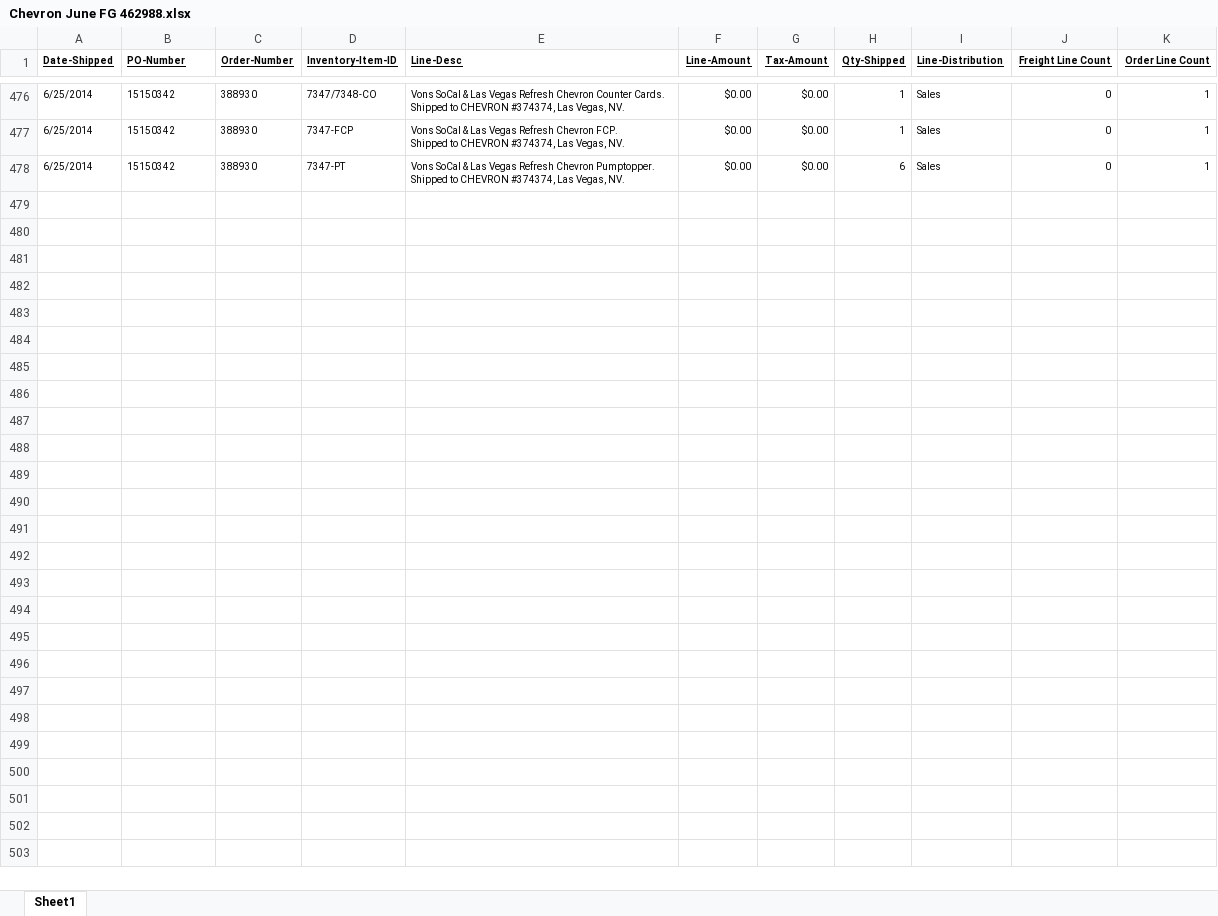
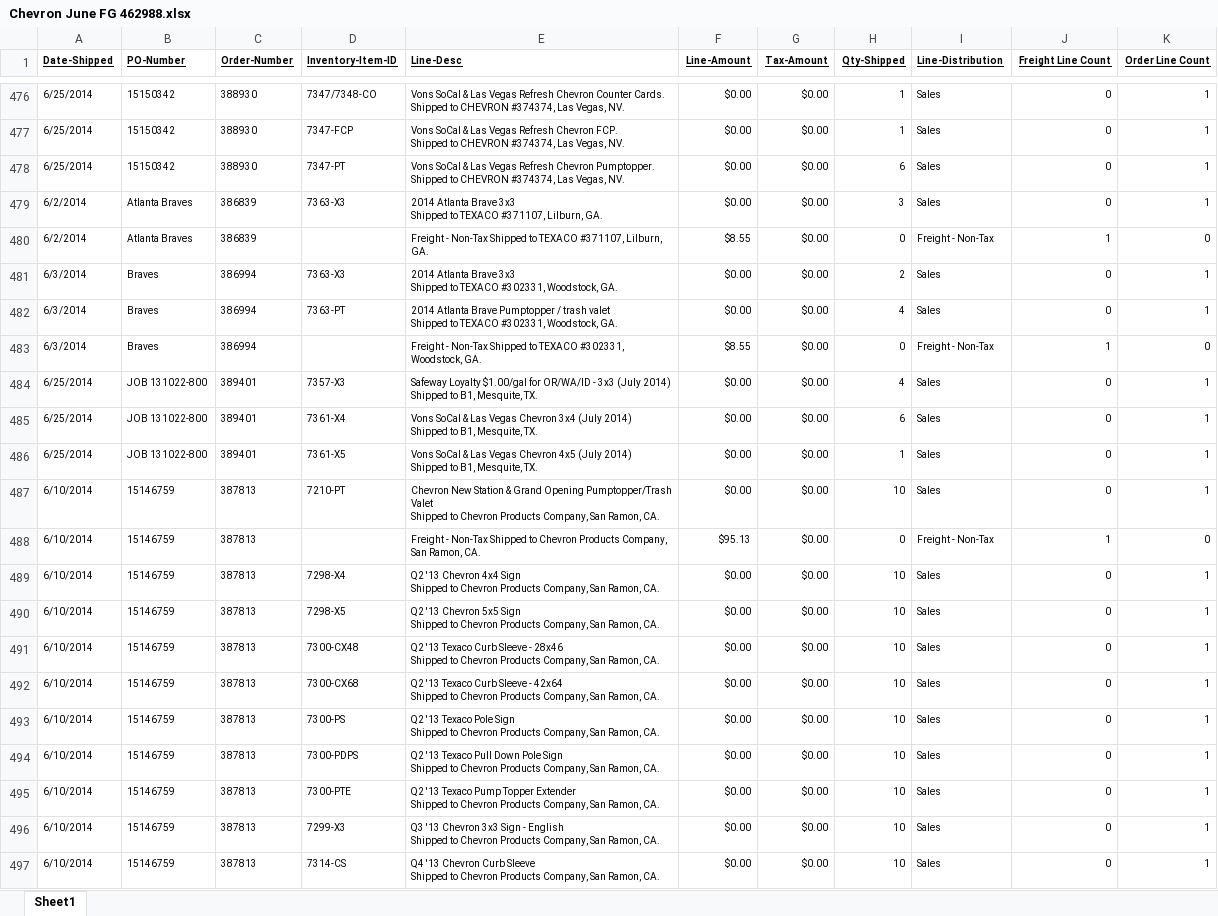
Before and after one commit to garmstrong11/ChevronMonthlySub, an Excel workbook: src/ChevronMonthlySub.Tests/DataFiles/Chevron June FG 462988.xlsx, sheet Sheet1, drawn as a sheet; only a part is shown, gaps mark what is left out; values as stored, in another font and other column widths than the file's, no borders; table styles not drawn; ↵ is a line break in a cell; the diff covers the shown part only; the diff names each change by its address in the sheet, - before the commit and + after, or states it on an @@ line.

Commit message:
Correct BoxCount calculation

```diff
--- a/src/ChevronMonthlySub.Tests/DataFiles/Chevron June FG 462988.xlsx (sheet Sheet1)
+++ b/src/ChevronMonthlySub.Tests/DataFiles/Chevron June FG 462988.xlsx (sheet Sheet1)
+row 479: 6/2/2014 | Atlanta Braves | 386839 | 7363-X3 | 2014 Atlanta Brave 3x3 ↵ Shipped to TEXACO #371107, Lilburn, GA. | $0.00 | $0.00 | 3 | Sales | 0 | 1
+row 480: 6/2/2014 | Atlanta Braves | 386839 |  | Freight - Non-Tax Shipped to TEXACO #371107, Lilburn, GA. | $8.55 | $0.00 | 0 | Freight - Non-Tax | 1 | 0
+row 481: 6/3/2014 | Braves | 386994 | 7363-X3 | 2014 Atlanta Brave 3x3 ↵ Shipped to TEXACO #302331, Woodstock, GA. | $0.00 | $0.00 | 2 | Sales | 0 | 1
+row 482: 6/3/2014 | Braves | 386994 | 7363-PT | 2014 Atlanta Brave Pumptopper / trash valet ↵ Shipped to TEXACO #302331, Woodstock, GA. | $0.00 | $0.00 | 4 | Sales | 0 | 1
+row 483: 6/3/2014 | Braves | 386994 |  | Freight - Non-Tax Shipped to TEXACO #302331, Woodstock, GA. | $8.55 | $0.00 | 0 | Freight - Non-Tax | 1 | 0
+row 484: 6/25/2014 | JOB 131022-800 | 389401 | 7357-X3 | Safeway Loyalty $1.00/gal for OR/WA/ID - 3x3 (July 2014) ↵ Shipped to B1, Mesquite, TX. | $0.00 | $0.00 | 4 | Sales | 0 | 1
+row 485: 6/25/2014 | JOB 131022-800 | 389401 | 7361-X4 | Vons SoCal & Las Vegas Chevron 3x4 (July 2014) ↵ Shipped to B1, Mesquite, TX. | $0.00 | $0.00 | 6 | Sales | 0 | 1
+row 486: 6/25/2014 | JOB 131022-800 | 389401 | 7361-X5 | Vons SoCal & Las Vegas Chevron 4x5 (July 2014) ↵ Shipped to B1, Mesquite, TX. | $0.00 | $0.00 | 1 | Sales | 0 | 1
+row 487: 6/10/2014 | 15146759 | 387813 | 7210-PT | Chevron New Station & Grand Opening Pumptopper/Trash Valet ↵ Shipped to Chevron Products Company, San Ramon, CA. | $0.00 | $0.00 | 10 | Sales | 0 | 1
+row 488: 6/10/2014 | 15146759 | 387813 |  | Freight - Non-Tax Shipped to Chevron Products Company, San Ramon, CA. | $95.13 | $0.00 | 0 | Freight - Non-Tax | 1 | 0
+row 489: 6/10/2014 | 15146759 | 387813 | 7298-X4 | Q2 '13 Chevron 4x4 Sign ↵ Shipped to Chevron Products Company, San Ramon, CA. | $0.00 | $0.00 | 10 | Sales | 0 | 1
+row 490: 6/10/2014 | 15146759 | 387813 | 7298-X5 | Q2 '13 Chevron 5x5 Sign ↵ Shipped to Chevron Products Company, San Ramon, CA. | $0.00 | $0.00 | 10 | Sales | 0 | 1
+row 491: 6/10/2014 | 15146759 | 387813 | 7300-CX48 | Q2 '13 Texaco Curb Sleeve - 28x46 ↵ Shipped to Chevron Products Company, San Ramon, CA. | $0.00 | $0.00 | 10 | Sales | 0 | 1
+row 492: 6/10/2014 | 15146759 | 387813 | 7300-CX68 | Q2 '13 Texaco Curb Sleeve - 42x64 ↵ Shipped to Chevron Products Company, San Ramon, CA. | $0.00 | $0.00 | 10 | Sales | 0 | 1
+row 493: 6/10/2014 | 15146759 | 387813 | 7300-PS | Q2 '13 Texaco Pole Sign ↵ Shipped to Chevron Products Company, San Ramon, CA. | $0.00 | $0.00 | 10 | Sales | 0 | 1
+row 494: 6/10/2014 | 15146759 | 387813 | 7300-PDPS | Q2 '13 Texaco Pull Down Pole Sign ↵ Shipped to Chevron Products Company, San Ramon, CA. | $0.00 | $0.00 | 10 | Sales | 0 | 1
+row 495: 6/10/2014 | 15146759 | 387813 | 7300-PTE | Q2 '13 Texaco Pump Topper Extender ↵ Shipped to Chevron Products Company, San Ramon, CA. | $0.00 | $0.00 | 10 | Sales | 0 | 1
+row 496: 6/10/2014 | 15146759 | 387813 | 7299-X3 | Q3 '13 Chevron 3x3 Sign - English ↵ Shipped to Chevron Products Company, San Ramon, CA. | $0.00 | $0.00 | 10 | Sales | 0 | 1
+row 497: 6/10/2014 | 15146759 | 387813 | 7314-CS | Q4 '13 Chevron Curb Sleeve ↵ Shipped to Chevron Products Company, San Ramon, CA. | $0.00 | $0.00 | 10 | Sales | 0 | 1
```
Also changed, not shown: 8 added rows and 128 edited cells elsewhere in this sheet, 13 other files.
